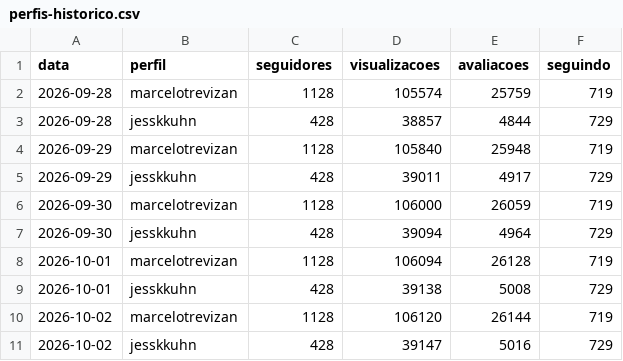
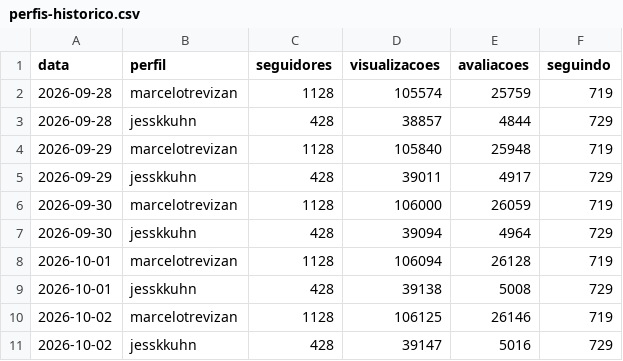
Before and after one commit to sicv0Id/bemonitor, a CSV file: perfis-historico.csv, drawn as a sheet.

```diff
--- a/perfis-historico.csv
+++ b/perfis-historico.csv
@@ -9,3 +9,3 @@
 2026-10-01;jesskkuhn;428;39138;5008;729
-2026-10-02;marcelotrevizan;1128;106120;26144;719
+2026-10-02;marcelotrevizan;1128;106125;26146;719
 2026-10-02;jesskkuhn;428;39147;5016;729
```
Also changed, not shown: historico.csv, 2 other files.
